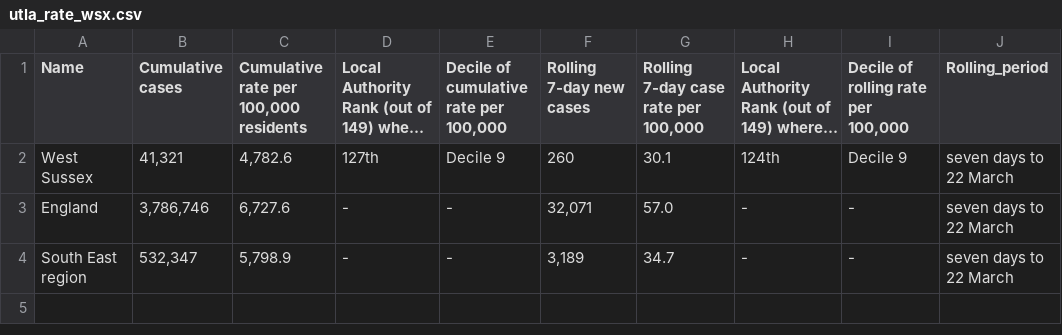
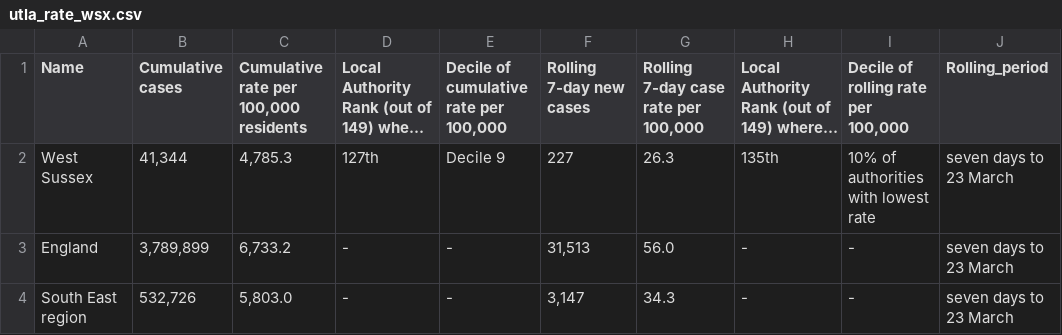
Before and after one commit to psychty/wsx_covid_datapack_public, a CSV file: Outputs/utla_rate_wsx.csv, drawn as a sheet; long unchanged cells end in …; ↵ is a line break in a cell; the diff names each change by its address in the sheet, - before the commit and + after, or states it on an @@ line.

Commit message:
March 28 update

```diff
--- a/Outputs/utla_rate_wsx.csv
+++ b/Outputs/utla_rate_wsx.csv
-B2 (Cumulative cases): 41,321
+B2 (Cumulative cases): 41,344
-C2: 4,782.6
+C2: 4,785.3
-F2 (Rolling 7-day new cases): 260
+F2 (Rolling 7-day new cases): 227
-G2: 30.1
+G2: 26.3
-H2: 124th
+H2: 135th
-I2: Decile 9
+I2: 10% of authorities ↵ with lowest rate
-J2:J4 (Rolling_period): seven days to 22 March
+J2:J4 (Rolling_period): seven days to 23 March
-B3 (Cumulative cases): 3,786,746
+B3 (Cumulative cases): 3,789,899
-C3: 6,727.6
+C3: 6,733.2
-F3 (Rolling 7-day new cases): 32,071
+F3 (Rolling 7-day new cases): 31,513
-G3: 57.0
+G3: 56.0
-B4 (Cumulative cases): 532,347
+B4 (Cumulative cases): 532,726
-C4: 5,798.9
+C4: 5,803.0
-F4 (Rolling 7-day new cases): 3,189
+F4 (Rolling 7-day new cases): 3,147
-G4: 34.7
+G4: 34.3
```
Also changed, not shown: Outputs/ltla_rate_wsx.csv, 50 other files.
